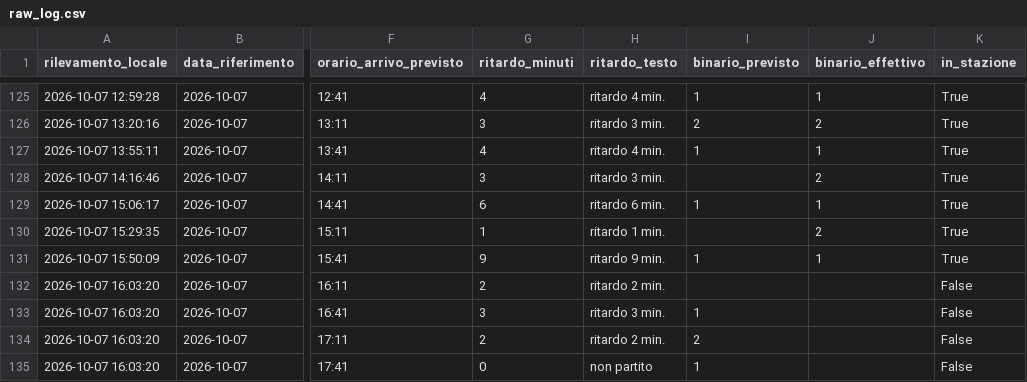
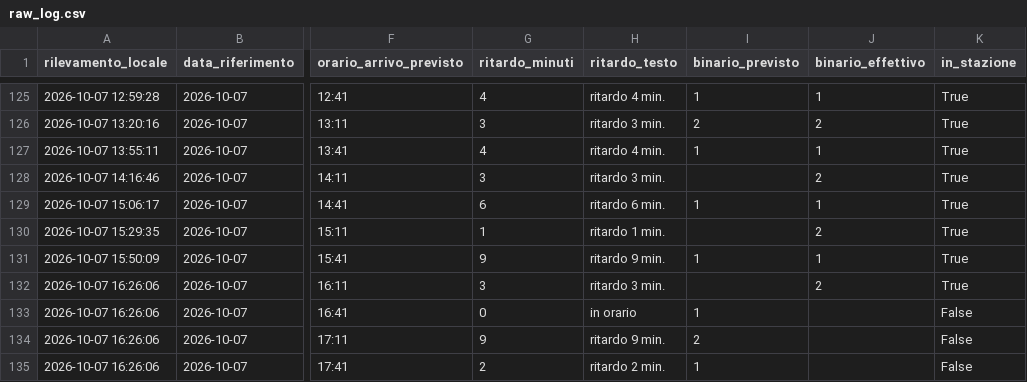
Before and after one commit to frapan2003-coder/Orari-arrivo-treni, a CSV file: data/raw_log.csv, drawn as a sheet; only a part is shown, gaps mark what is left out; the diff names each change by its address in the sheet, - before the commit and + after, or states it on an @@ line.

```diff
--- a/data/raw_log.csv
+++ b/data/raw_log.csv
-A132:A135 (rilevamento_locale): 2026-10-07 16:03:20
+A132:A135 (rilevamento_locale): 2026-10-07 16:26:06
-G132 (ritardo_minuti): 2
+G132 (ritardo_minuti): 3
-H132 (ritardo_testo): ritardo 2 min.
+H132 (ritardo_testo): ritardo 3 min.
-J132 (binario_effettivo): (empty)
+J132 (binario_effettivo): 2
-K132 (in_stazione): False
+K132 (in_stazione): True
-G133 (ritardo_minuti): 3
+G133 (ritardo_minuti): 0
-H133 (ritardo_testo): ritardo 3 min.
+H133 (ritardo_testo): in orario
-G134 (ritardo_minuti): 2
+G134 (ritardo_minuti): 9
-H134 (ritardo_testo): ritardo 2 min.
+H134 (ritardo_testo): ritardo 9 min.
-G135 (ritardo_minuti): 0
+G135 (ritardo_minuti): 2
-H135 (ritardo_testo): non partito
+H135 (ritardo_testo): ritardo 2 min.
```
